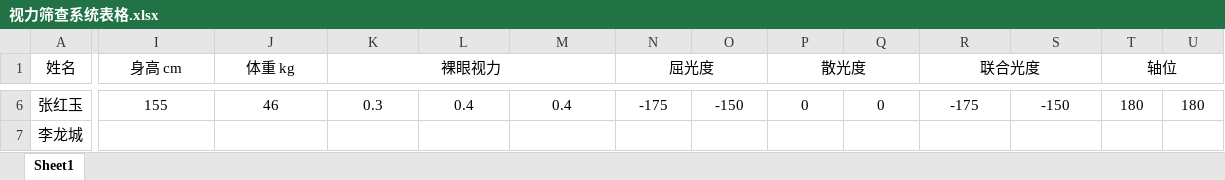
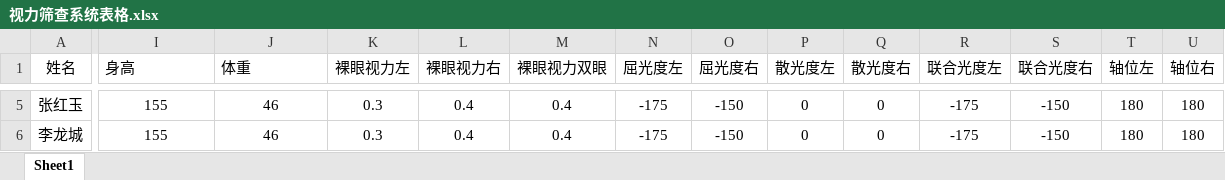
Before and after one commit to LikeSimple/vision, an Excel workbook: docs/视力筛查系统表格.xlsx, sheet Sheet1, drawn as a sheet; only a part is shown, gaps mark what is left out; values as stored, in another font and other column widths than the file's, no borders; removed rows and columns are numbered as before the commit, all else as after; the diff covers the shown part only; the diff names each change by its address in the sheet, - before the commit and + after, or states it on an @@ line.

```diff
--- a/docs/视力筛查系统表格.xlsx (sheet Sheet1)
+++ b/docs/视力筛查系统表格.xlsx (sheet Sheet1)
-A1:A2 merged
-I1:J1 alignment: center
+I1:J1 alignment: left
-I1: 身高 cm
+I1: 身高
-I1:I2 merged
-J1: 体重 kg
+J1: 体重
-J1:J2 merged
-K1: 裸眼视力
+K1: 裸眼视力左
-K1:M1 merged
-L1: (empty)
+L1: 裸眼视力右
-M1: (empty)
+M1: 裸眼视力双眼
-N1: 屈光度
+N1: 屈光度左
-N1:O1 merged
-O1: (empty)
+O1: 屈光度右
-P1: 散光度
+P1: 散光度左
-P1:Q1 merged
-Q1: (empty)
+Q1: 散光度右
-R1: 联合光度
+R1: 联合光度左
-R1:S1 merged
-S1: (empty)
+S1: 联合光度右
-T1: 轴位
+T1: 轴位左
-T1:U1 merged
-U1: (empty)
+U1: 轴位右
-I6 (身高): (empty)
+I6 (身高): 155
-J6 (体重): (empty)
+J6 (体重): 46
-K6 (裸眼视力左): (empty)
+K6 (裸眼视力左): 0.3
-L6 (裸眼视力右): (empty)
+L6 (裸眼视力右): 0.4
-M6 (裸眼视力双眼): (empty)
+M6 (裸眼视力双眼): 0.4
-N6 (屈光度左): (empty)
+N6 (屈光度左): -175
-O6 (屈光度右): (empty)
+O6 (屈光度右): -150
-P6 (散光度左): (empty)
+P6 (散光度左): 0
-Q6 (散光度右): (empty)
+Q6 (散光度右): 0
-R6 (联合光度左): (empty)
+R6 (联合光度左): -175
-S6 (联合光度右): (empty)
+S6 (联合光度右): -150
-T6 (轴位左): (empty)
+T6 (轴位左): 180
-U6 (轴位右): (empty)
+U6 (轴位右): 180
```
Also changed, not shown: 1 removed row, 45 edited cells, cell formats and merged cells elsewhere in this sheet, 33 other files.
